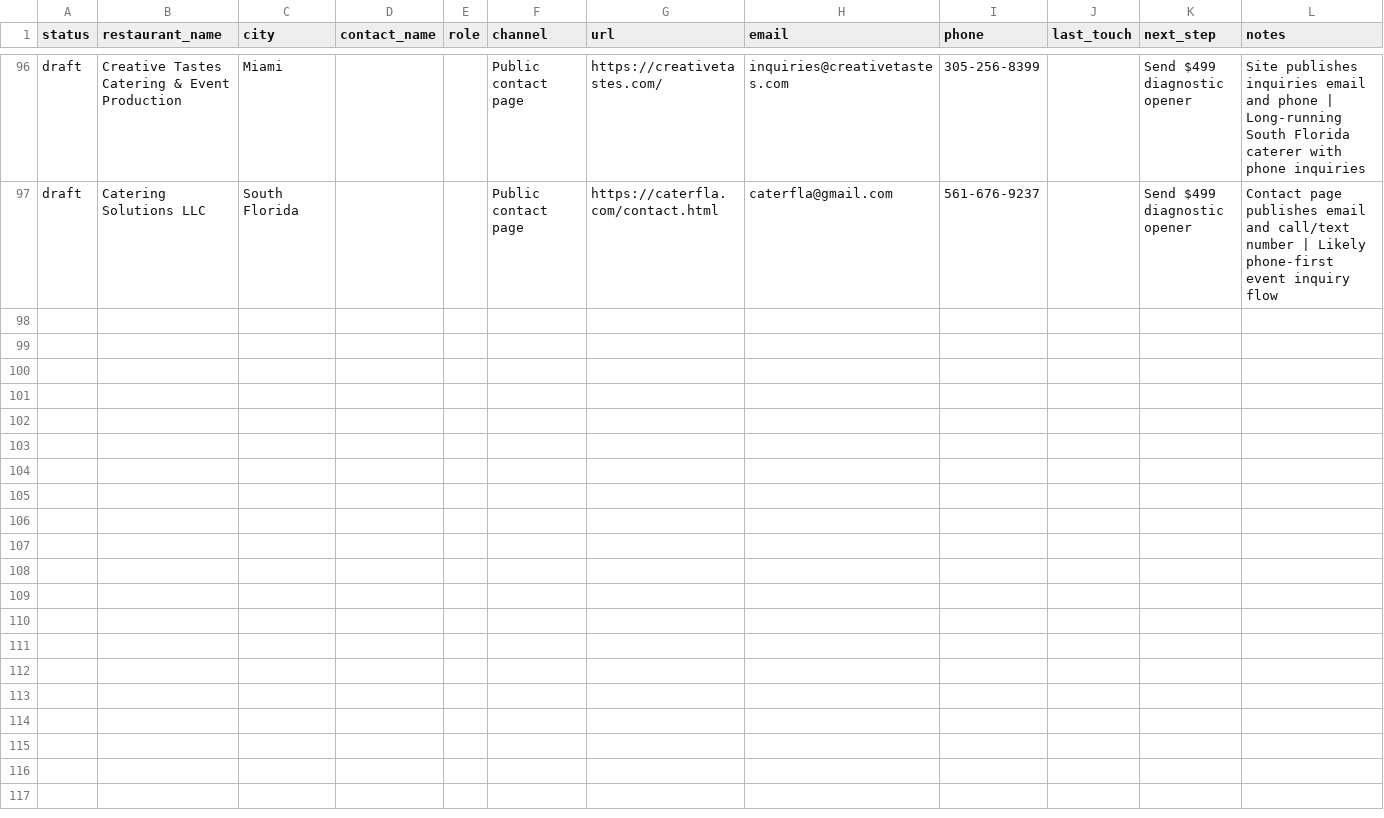
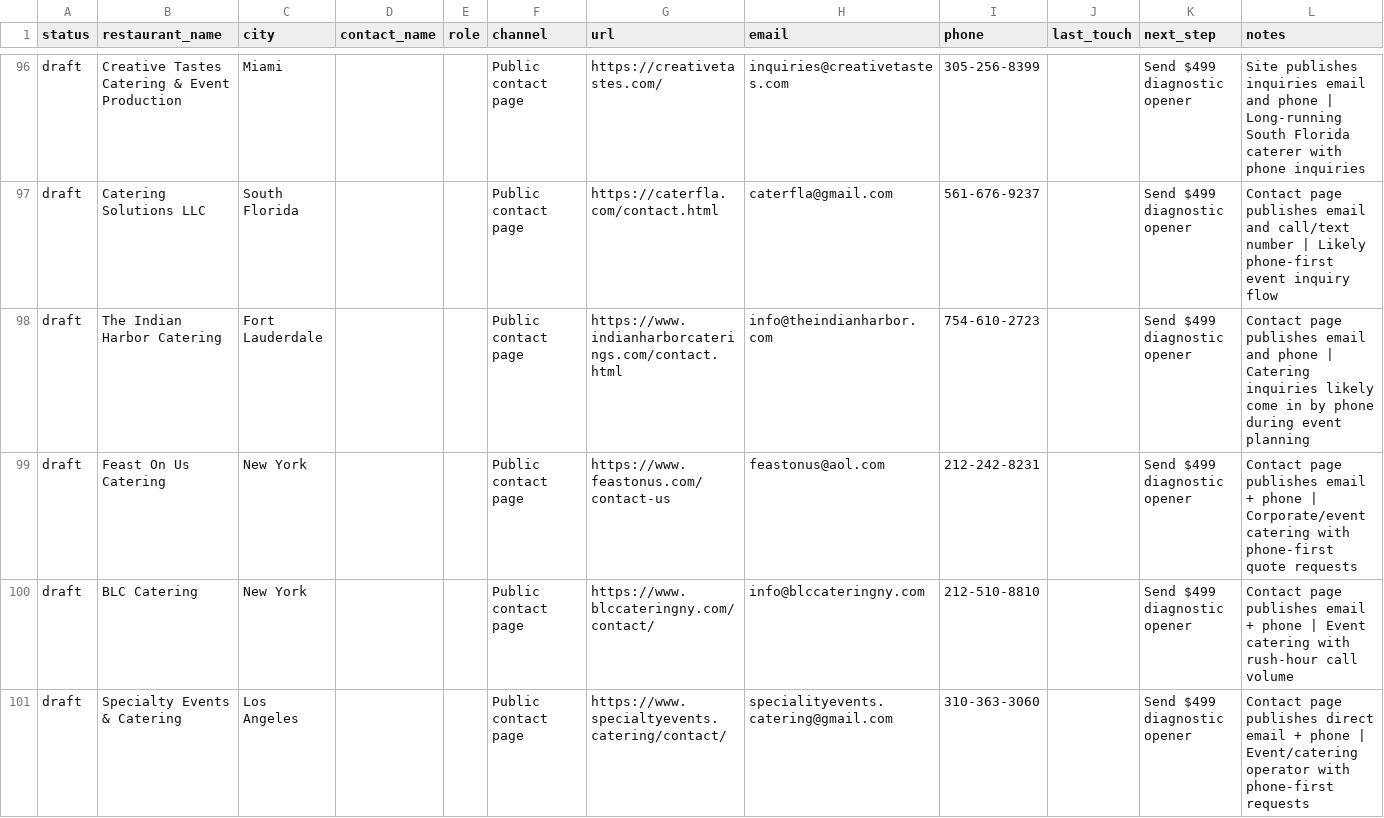
Before and after one commit to IgorGanapolsky/AI_Voice_Phone_Ordering, a CSV file: sales/lead_tracker.csv, drawn as a sheet; only a part is shown, gaps mark what is left out; the diff covers the shown part only.

```diff
--- a/sales/lead_tracker.csv
+++ b/sales/lead_tracker.csv
@@ -97 +97,5 @@ draft,Creative Tastes Catering & Event Production,Miami,,,Public contact page,ht
 draft,Catering Solutions LLC,South Florida,,,Public contact page,https://caterfla.com/contact.html,caterfla@gmail.com,561-676-9237,,Send $499 diagnostic opener,Contact page publishes email and call/text number | Likely phone-first event inquiry flow
+draft,The Indian Harbor Catering,Fort Lauderdale,,,Public contact page,https://www.indianharborcaterings.com/contact.html,info@theindianharbor.com,754-610-2723,,Send $499 diagnostic opener,Contact page publishes email and phone | Catering inquiries likely come in by phone during event planning
+draft,Feast On Us Catering,New York,,,Public contact page,https://www.feastonus.com/contact-us,feastonus@aol.com,212-242-8231,,Send $499 diagnostic opener,Contact page publishes email + phone | Corporate/event catering with phone-first quote requests
+draft,BLC Catering,New York,,,Public contact page,https://www.blccateringny.com/contact/,info@blccateringny.com,212-510-8810,,Send $499 diagnostic opener,Contact page publishes email + phone | Event catering with rush-hour call volume
+draft,Specialty Events & Catering,Los Angeles,,,Public contact page,https://www.specialtyevents.catering/contact/,specialityevents.catering@gmail.com,310-363-3060,,Send $499 diagnostic opener,Contact page publishes direct email + phone | Event/catering operator with phone-first requests
```
Also changed, not shown: 4 added rows elsewhere in this file, 3 other files.
